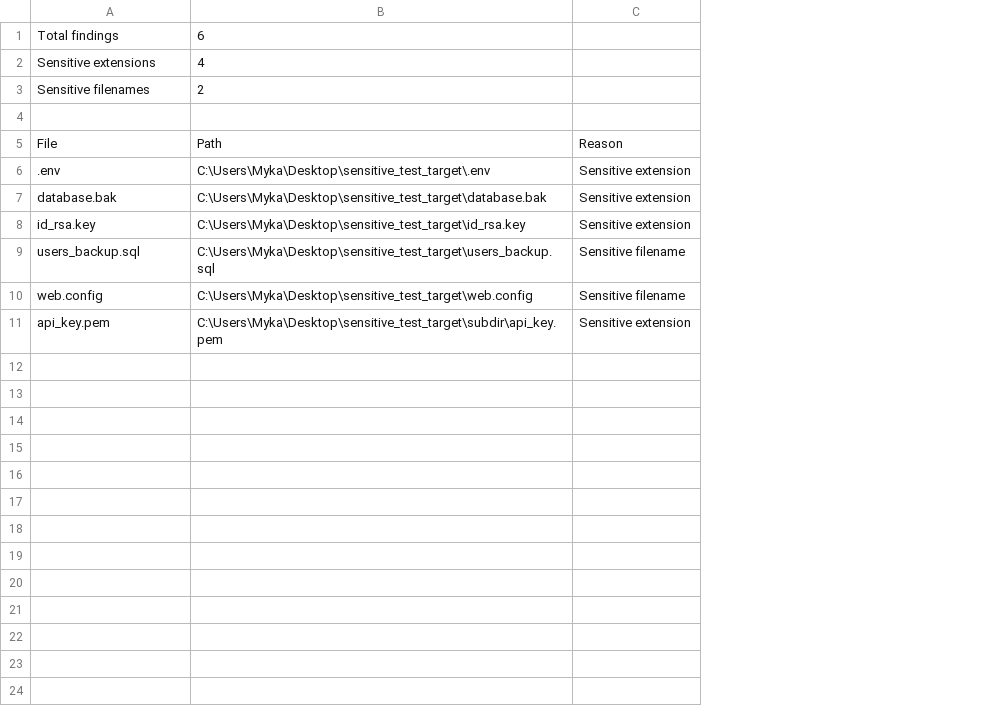
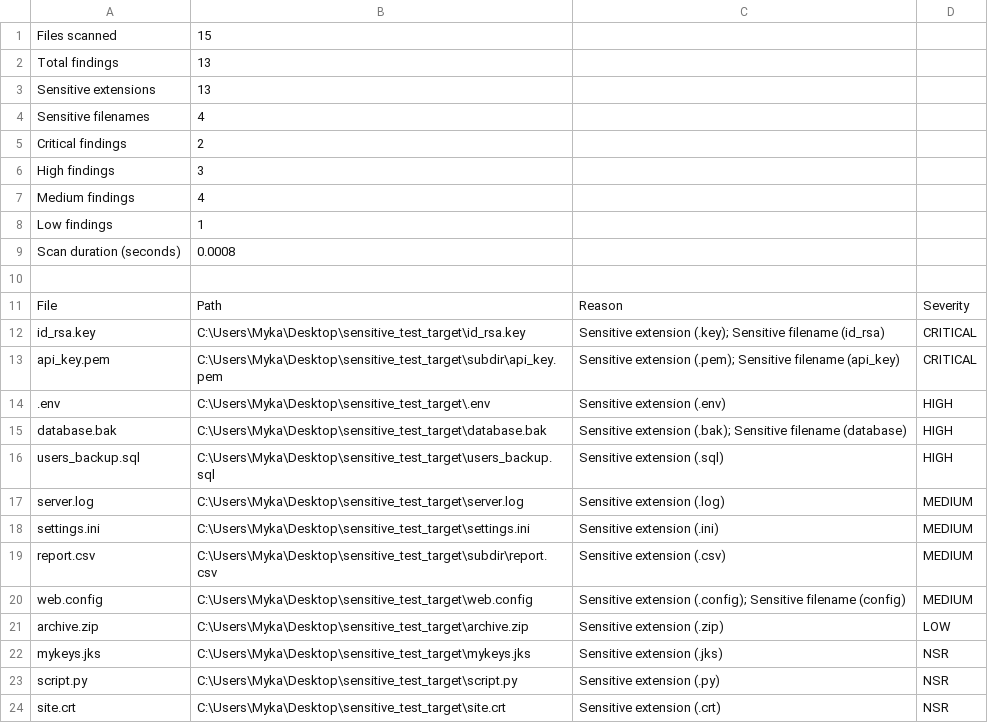
Before and after one commit to pitowalosian/NSSECU2_HACKING-TOOL, a CSV file: results/results.csv, drawn as a sheet; removed rows and columns are numbered as before the commit, all else as after; the diff names each change by its address in the sheet, - before the commit and + after, or states it on an @@ line.

```diff
--- a/results/results.csv
+++ b/results/results.csv
-column C, rows 5-7: Reason | Sensitive extension | Sensitive extension; rows 9-10: Sensitive filename | Sensitive filename
+column C, row 11: Reason; rows 14-16: Sensitive extension (.env) | Sensitive extension (.bak); Sensitive filename (database) | Sensitive extension (.sql); row 20: Sensitive extension (.config); Sensitive filename (config)
+column D, row 11: Severity; rows 14-16: all HIGH; row 20: MEDIUM
+row 1: Files scanned | 15
-B2: 6
+B2: 13
-B3: 4
+B3: 13
-B4: 2
+B4: 4
+row 5: Critical findings | 2
+row 6: High findings | 3
+row 7: Medium findings | 4
+row 8: Low findings | 1
+row 9: Scan duration (seconds) | 0.0008
@@ row 8 moved to row 12: id_rsa.key @@
@@ row 11 moved to row 13: api_key.pem @@
+row 17: server.log | C:\Users\Myka\Desktop\sensitive_test_target\server.log | Sensitive extension (.log) | MEDIUM
+row 18: settings.ini | C:\Users\Myka\Desktop\sensitive_test_target\settings.ini | Sensitive extension (.ini) | MEDIUM
+row 19: report.csv | C:\Users\Myka\Desktop\sensitive_test_target\subdir\report.csv | Sensitive extension (.csv) | MEDIUM
+row 21: archive.zip | C:\Users\Myka\Desktop\sensitive_test_target\archive.zip | Sensitive extension (.zip) | LOW
+row 22: mykeys.jks | C:\Users\Myka\Desktop\sensitive_test_target\mykeys.jks | Sensitive extension (.jks) | NSR
+row 23: script.py | C:\Users\Myka\Desktop\sensitive_test_target\script.py | Sensitive extension (.py) | NSR
+row 24: site.crt | C:\Users\Myka\Desktop\sensitive_test_target\site.crt | Sensitive extension (.crt) | NSR
```
Also changed, not shown: 1 other file.
